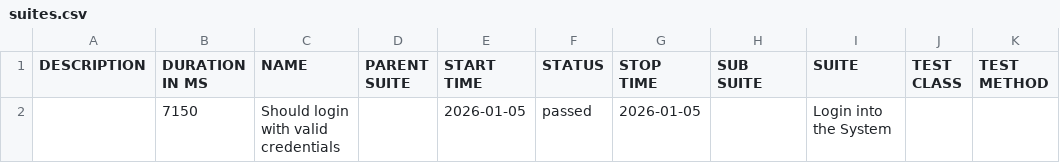
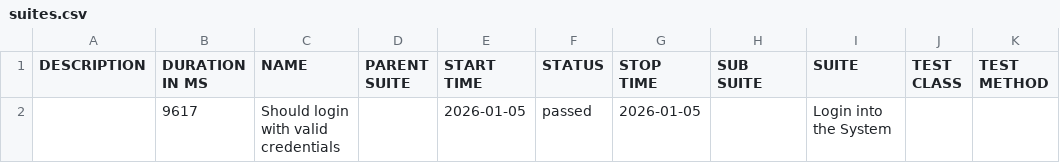
Before and after one commit to Ahmed-Tarek-Agag/orangeHRM-cypress, a CSV file: data/suites.csv, drawn as a sheet.

```diff
--- a/data/suites.csv
+++ b/data/suites.csv
@@ -1,2 +1,2 @@
 "DESCRIPTION","DURATION IN MS","NAME","PARENT SUITE","START TIME","STATUS","STOP TIME","SUB SUITE","SUITE","TEST CLASS","TEST METHOD"
-"","7150","Should login with valid credentials","","2026-01-05","passed","2026-01-05","","Login into the System","",""
+"","9617","Should login with valid credentials","","2026-01-05","passed","2026-01-05","","Login into the System","",""
```
Also changed, not shown: 19 other files.
